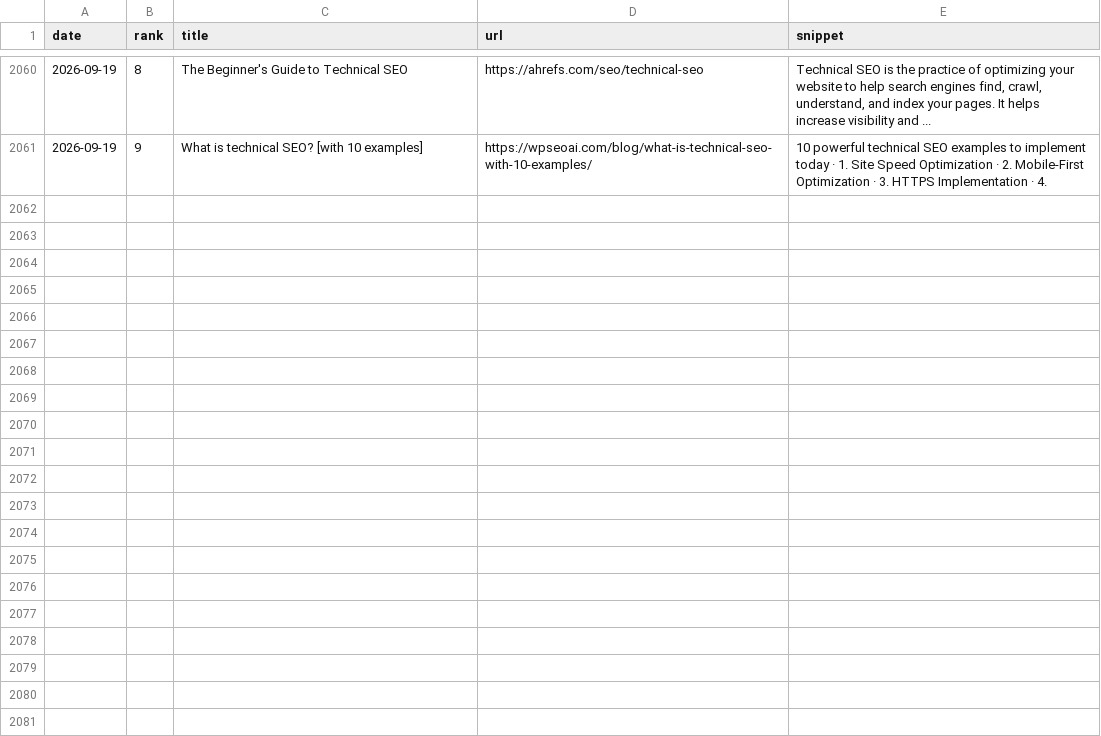
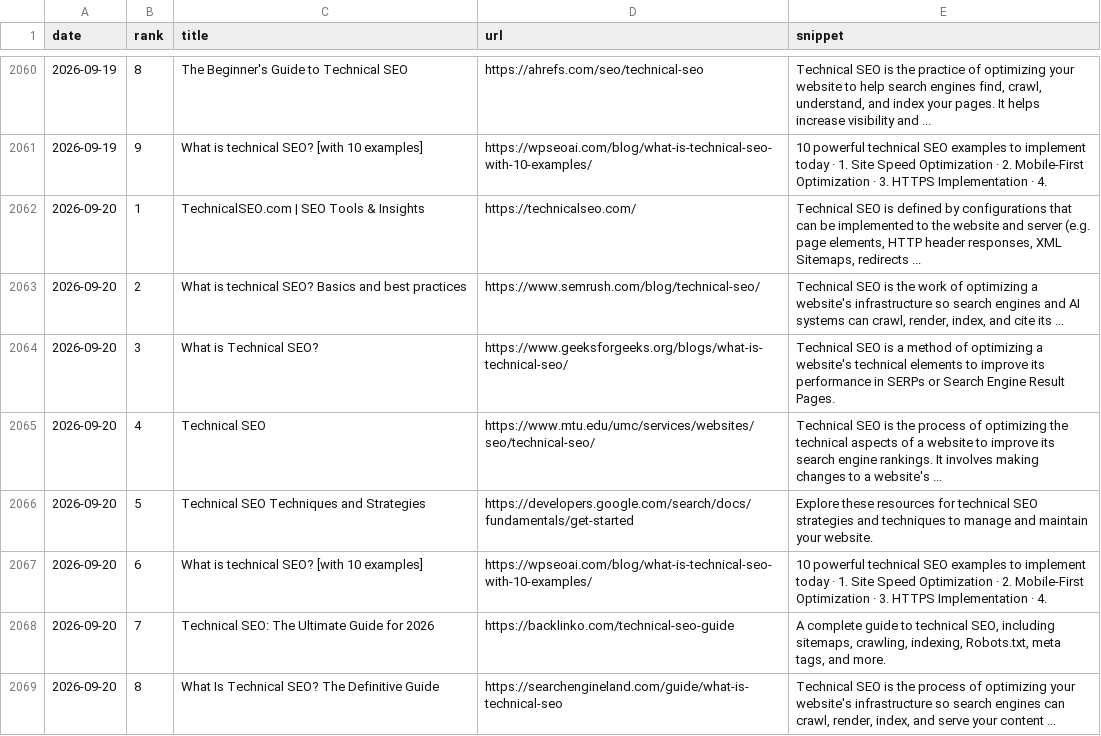
Before and after one commit to takuma51/aio-search-analyzer, a CSV file: seo_data.csv, drawn as a sheet; only a part is shown, gaps mark what is left out.

```diff
--- a/seo_data.csv
+++ b/seo_data.csv
@@ -2061 +2061,9 @@ date,rank,title,url,snippet
 2026-09-19,9,What is technical SEO? [with 10 examples],https://wpseoai.com/blog/what-is-technical-seo-with-10-examples/,10 powerful technical SEO examples to implement today · 1. Site Speed Optimization · 2. Mobile-First Optimization · 3. HTTPS Implementation · 4.
+2026-09-20,1,TechnicalSEO.com | SEO Tools & Insights,https://technicalseo.com/,"Technical SEO is defined by configurations that can be implemented to the website and server (e.g. page elements, HTTP header responses, XML Sitemaps, redirects ..."
+2026-09-20,2,What is technical SEO? Basics and best practices,https://www.semrush.com/blog/technical-seo/,"Technical SEO is the work of optimizing a website's infrastructure so search engines and AI systems can crawl, render, index, and cite its ..."
+2026-09-20,3,What is Technical SEO?,https://www.geeksforgeeks.org/blogs/what-is-technical-seo/,Technical SEO is a method of optimizing a website's technical elements to improve its performance in SERPs or Search Engine Result Pages.
+2026-09-20,4,Technical SEO,https://www.mtu.edu/umc/services/websites/seo/technical-seo/,Technical SEO is the process of optimizing the technical aspects of a website to improve its search engine rankings. It involves making changes to a website's ...
+2026-09-20,5,Technical SEO Techniques and Strategies,https://developers.google.com/search/docs/fundamentals/get-started,Explore these resources for technical SEO strategies and techniques to manage and maintain your website.
+2026-09-20,6,What is technical SEO? [with 10 examples],https://wpseoai.com/blog/what-is-technical-seo-with-10-examples/,10 powerful technical SEO examples to implement today · 1. Site Speed Optimization · 2. Mobile-First Optimization · 3. HTTPS Implementation · 4.
+2026-09-20,7,Technical SEO: The Ultimate Guide for 2026,https://backlinko.com/technical-seo-guide,"A complete guide to technical SEO, including sitemaps, crawling, indexing, Robots.txt, meta tags, and more."
+2026-09-20,8,What Is Technical SEO? The Definitive Guide,https://searchengineland.com/guide/what-is-technical-seo,"Technical SEO is the process of optimizing your website's infrastructure so search engines can crawl, render, index, and serve your content ..."
```
